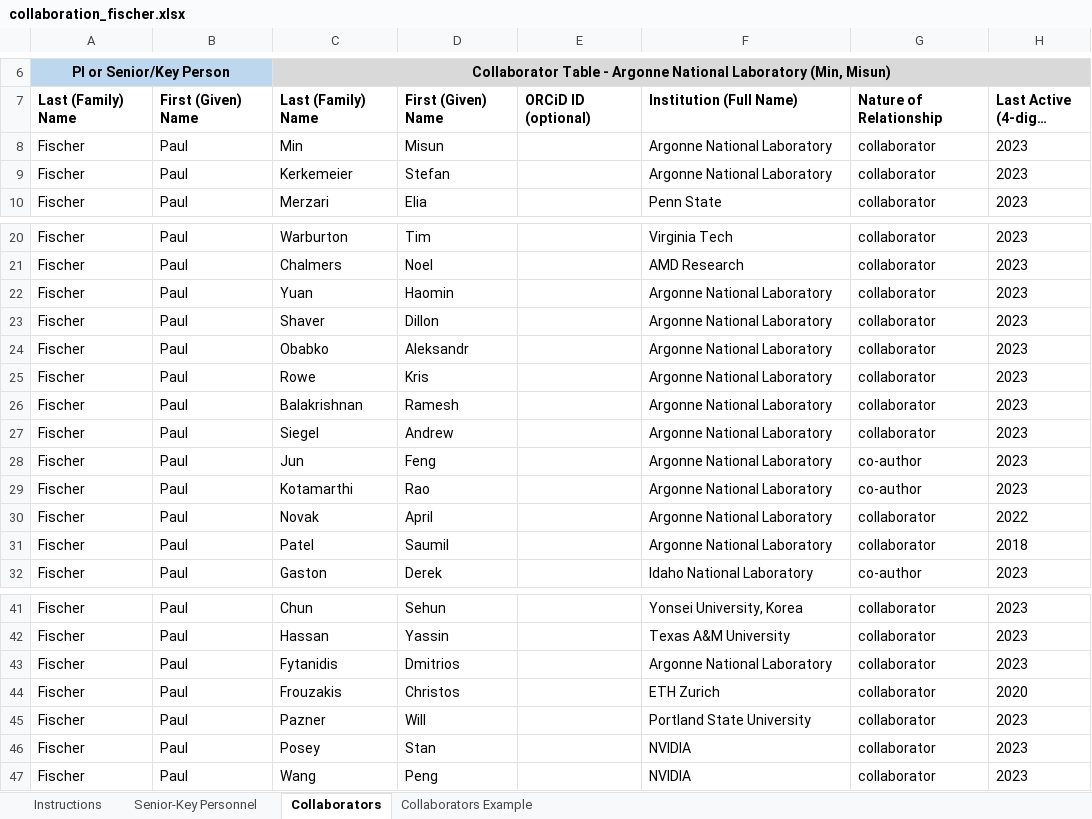
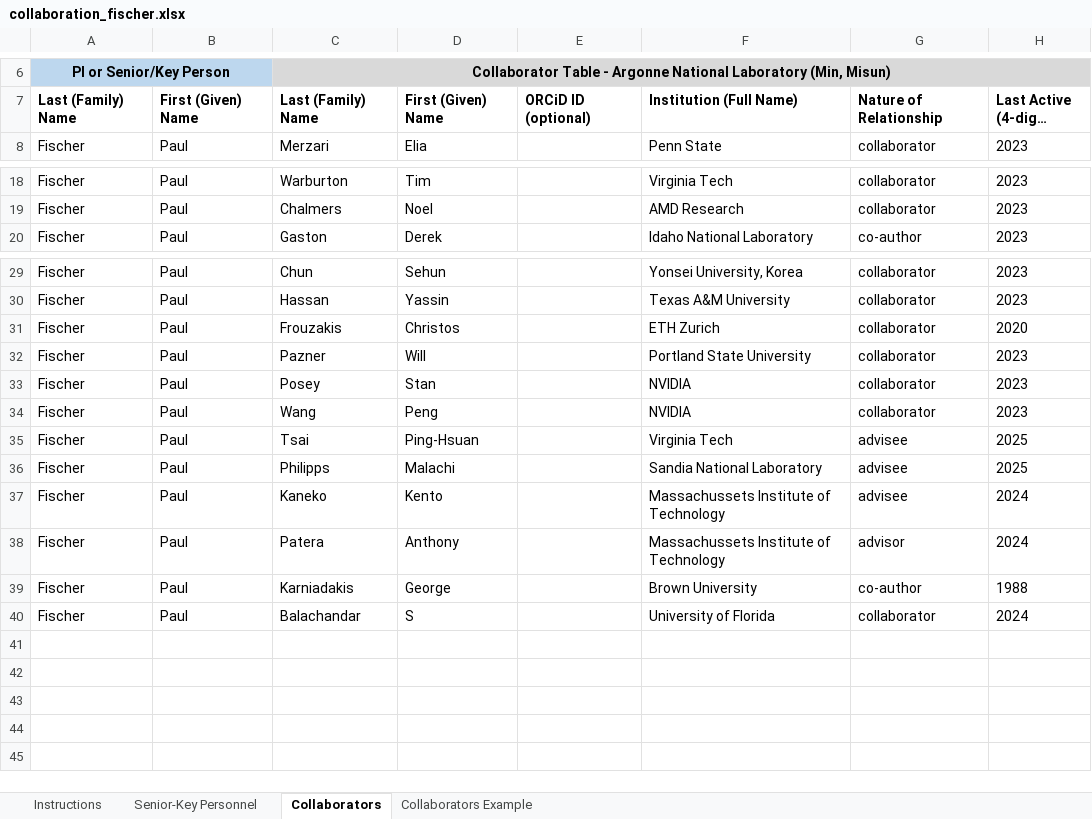
Before and after one commit to misunmin/genesis21b, an Excel workbook: proposal/collaboration/collaboration_fischer.xlsx, sheet Collaborators, drawn as a sheet; only a part is shown, gaps mark what is left out; long unchanged cells end in …; values as stored, in another font and other column widths than the file's, no borders; conditional formats not drawn; removed rows and columns are numbered as before the commit, all else as after; the diff names each change by its address in the sheet, - before the commit and + after, or states it on an @@ line.

Commit message:
pff

```diff
--- a/proposal/collaboration/collaboration_fischer.xlsx (sheet Collaborators)
+++ b/proposal/collaboration/collaboration_fischer.xlsx (sheet Collaborators)
-row 8: Fischer | Paul | Min | Misun |  | Argonne National Laboratory | collaborator | 2023
-row 9: Fischer | Paul | Kerkemeier | Stefan |  | Argonne National Laboratory | collaborator | 2023
-row 22: Fischer | Paul | Yuan | Haomin |  | Argonne National Laboratory | collaborator | 2023
-row 23: Fischer | Paul | Shaver | Dillon |  | Argonne National Laboratory | collaborator | 2023
-row 24: Fischer | Paul | Obabko | Aleksandr |  | Argonne National Laboratory | collaborator | 2023
-row 25: Fischer | Paul | Rowe | Kris |  | Argonne National Laboratory | collaborator | 2023
-row 26: Fischer | Paul | Balakrishnan | Ramesh |  | Argonne National Laboratory | collaborator | 2023
-row 27: Fischer | Paul | Siegel | Andrew |  | Argonne National Laboratory | collaborator | 2023
-row 28: Fischer | Paul | Jun | Feng |  | Argonne National Laboratory | co-author | 2023
-row 29: Fischer | Paul | Kotamarthi | Rao |  | Argonne National Laboratory | co-author | 2023
-row 30: Fischer | Paul | Novak | April |  | Argonne National Laboratory | collaborator | 2022
-row 31: Fischer | Paul | Patel | Saumil |  | Argonne National Laboratory | collaborator | 2018
-row 43: Fischer | Paul | Fytanidis | Dmitrios |  | Argonne National Laboratory | collaborator | 2023
+row 35: Fischer | Paul | Tsai | Ping-Hsuan |  | Virginia Tech | advisee | 2025
+row 36: Fischer | Paul | Philipps | Malachi |  | Sandia National Laboratory | advisee | 2025
+row 37: Fischer | Paul | Kaneko | Kento |  | Massachussets Institute of Technology | advisee | 2024
+row 38: Fischer | Paul | Patera | Anthony |  | Massachussets Institute of Technology | advisor | 2024
+row 39: Fischer | Paul | Karniadakis | George |  | Brown University | co-author | 1988
+row 40: Fischer | Paul | Balachandar | S |  | University of Florida | collaborator | 2024
```
Also changed, not shown: sheet Senior-Key Personnel.
